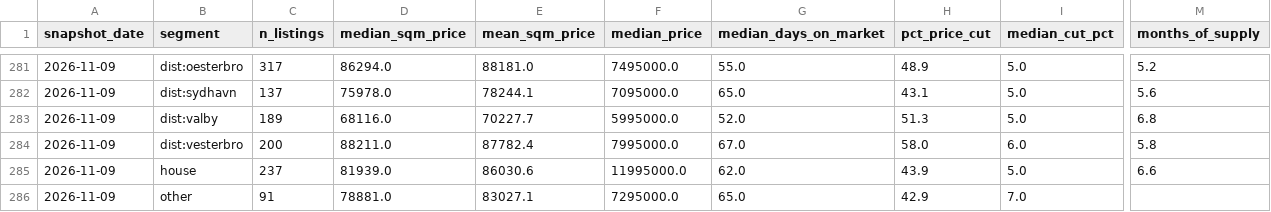
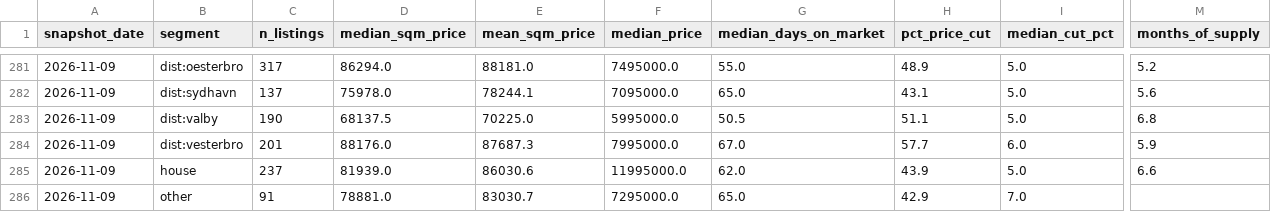
Before and after one commit to maxi1942/GeneralRepository, a CSV file: copenhagen-housing/data/metrics_weekly.csv, drawn as a sheet; only a part is shown, gaps mark what is left out; the diff covers the shown part only; the diff names each change by its address in the sheet, - before the commit and + after, or states it on an @@ line.

```diff
--- a/copenhagen-housing/data/metrics_weekly.csv
+++ b/copenhagen-housing/data/metrics_weekly.csv
-C283 (n_listings): 189
+C283 (n_listings): 190
-D283 (median_sqm_price): 68116.0
+D283 (median_sqm_price): 68137.5
-E283 (mean_sqm_price): 70227.7
+E283 (mean_sqm_price): 70225.0
-G283 (median_days_on_market): 52.0
+G283 (median_days_on_market): 50.5
-H283 (pct_price_cut): 51.3
+H283 (pct_price_cut): 51.1
-C284 (n_listings): 200
+C284 (n_listings): 201
-D284 (median_sqm_price): 88211.0
+D284 (median_sqm_price): 88176.0
-E284 (mean_sqm_price): 87782.4
+E284 (mean_sqm_price): 87687.3
-H284 (pct_price_cut): 58.0
+H284 (pct_price_cut): 57.7
-M284 (months_of_supply): 5.8
+M284 (months_of_supply): 5.9
-E286 (mean_sqm_price): 83027.1
+E286 (mean_sqm_price): 83030.7
```
Also changed, not shown: 31 edited cells elsewhere in this file, 5 other files.
